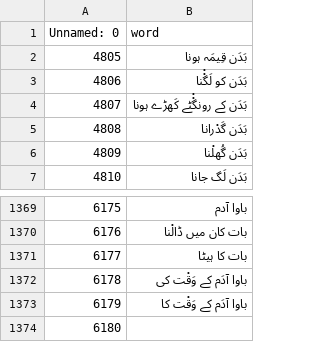
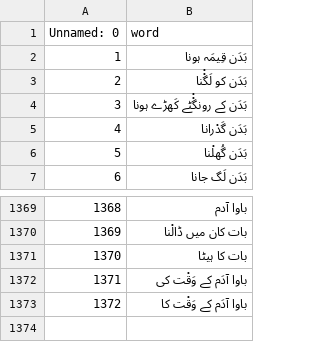
Before and after one commit to Research-Development5/AR_U2, a CSV file: voices_unavailable.csv, drawn as a sheet; only a part is shown, gaps mark what is left out; the diff names each change by its address in the sheet, - before the commit and + after, or states it on an @@ line.

Commit message:
Add files via upload

```diff
--- a/voices_unavailable.csv
+++ b/voices_unavailable.csv
@@ column A (Unnamed: 0) renumbered between rows 2 and 1373 @@
-row 1374: 6180
```
